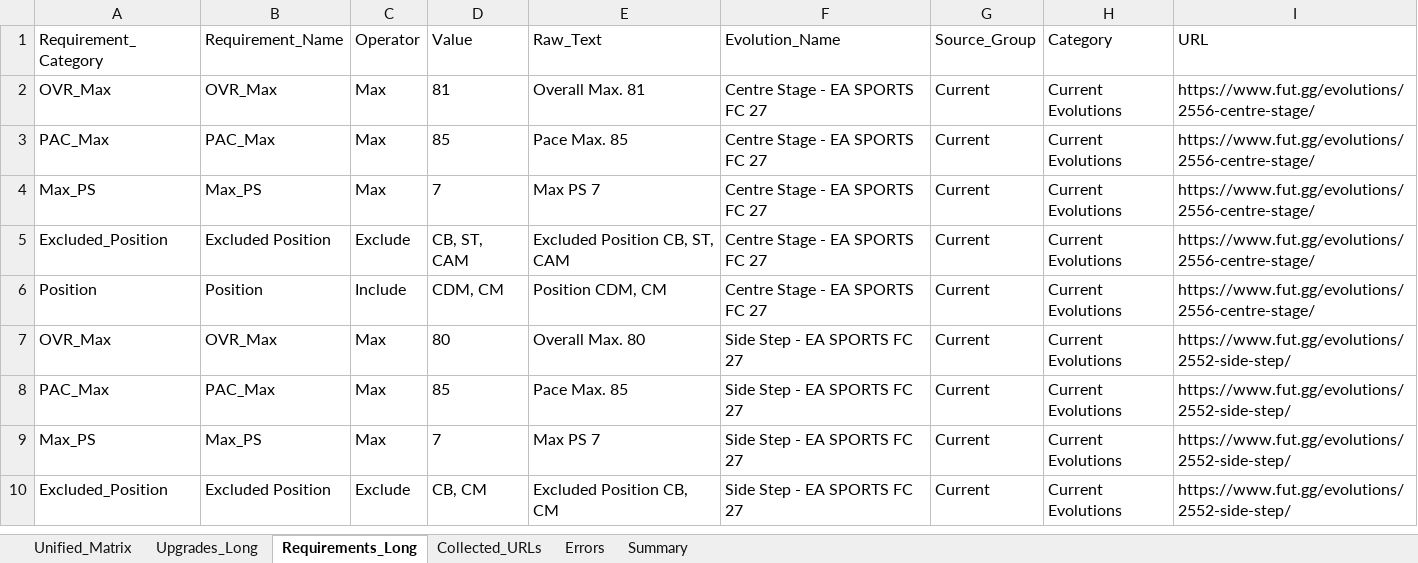
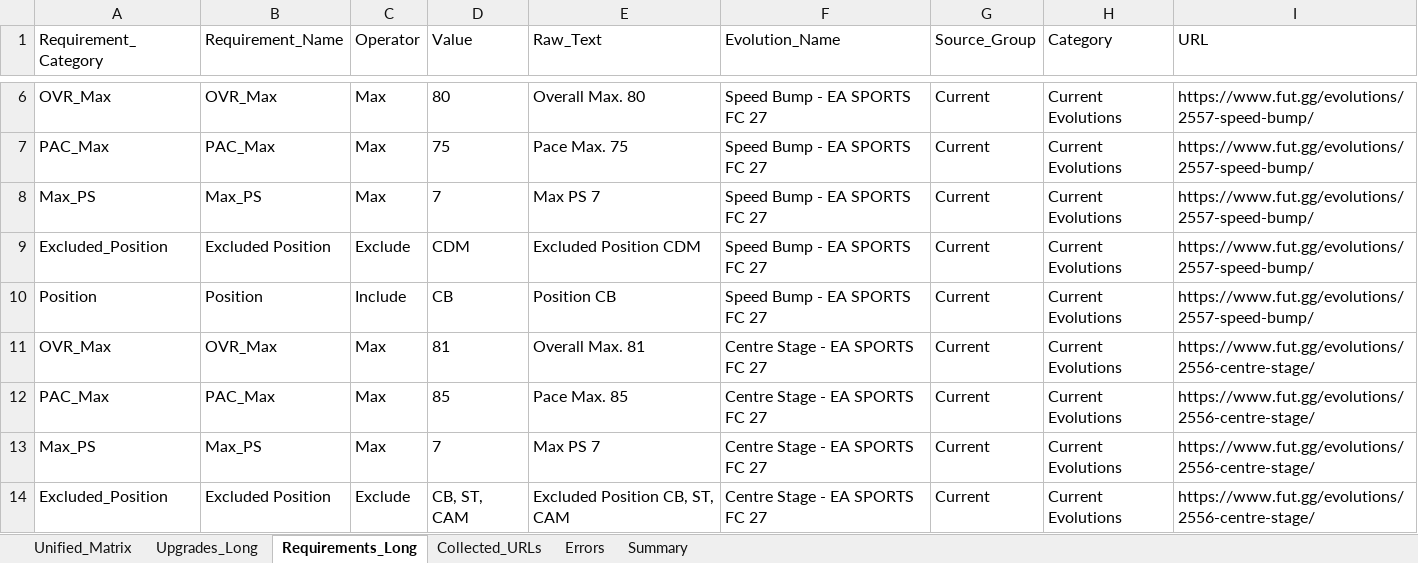
Before and after one commit to lemora87/futgg-objective-crawler, an Excel workbook: latest/evolutions_raw_latest.xlsx, sheet Requirements_Long, drawn as a sheet; only a part is shown, gaps mark what is left out; the shorter side is filled out with more unchanged rows; values as stored, in another font and other column widths than the file's, no borders; the diff covers the shown part only; the diff names each change by its address in the sheet, - before the commit and + after, or states it on an @@ line.

```diff
--- a/latest/evolutions_raw_latest.xlsx (sheet Requirements_Long)
+++ b/latest/evolutions_raw_latest.xlsx (sheet Requirements_Long)
+row 6: OVR_Max | OVR_Max | Max | 80 | Overall Max. 80 | Speed Bump - EA SPORTS FC 27 | Current | Current Evolutions | https://www.fut.gg/evolutions/2557-speed-bump/
+row 7: PAC_Max | PAC_Max | Max | 75 | Pace Max. 75 | Speed Bump - EA SPORTS FC 27 | Current | Current Evolutions | https://www.fut.gg/evolutions/2557-speed-bump/
+row 8: Max_PS | Max_PS | Max | 7 | Max PS 7 | Speed Bump - EA SPORTS FC 27 | Current | Current Evolutions | https://www.fut.gg/evolutions/2557-speed-bump/
+row 9: Excluded_Position | Excluded Position | Exclude | CDM | Excluded Position CDM | Speed Bump - EA SPORTS FC 27 | Current | Current Evolutions | https://www.fut.gg/evolutions/2557-speed-bump/
+row 10: Position | Position | Include | CB | Position CB | Speed Bump - EA SPORTS FC 27 | Current | Current Evolutions | https://www.fut.gg/evolutions/2557-speed-bump/
```
Also changed, not shown: 6 added rows and 2 edited cells elsewhere in this sheet, sheet Upgrades_Long, sheet Unified_Matrix, sheet Collected_URLs, sheet Summary, latest/evolutions_analysis_latest.xlsx.
